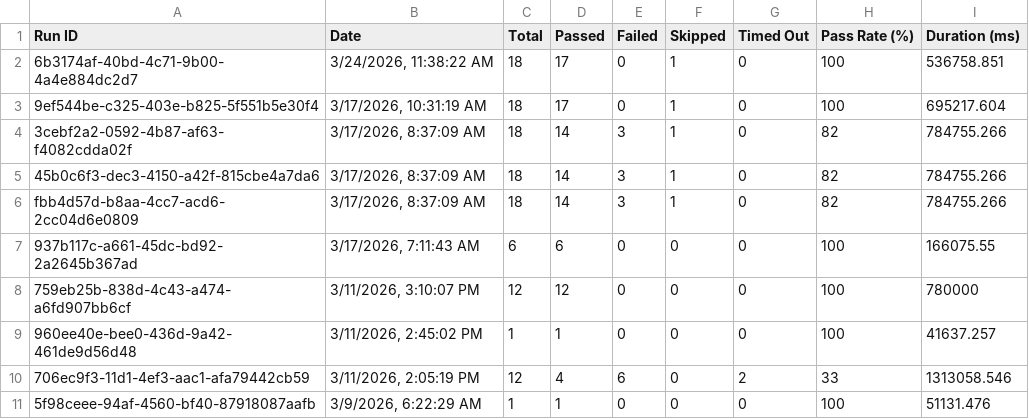
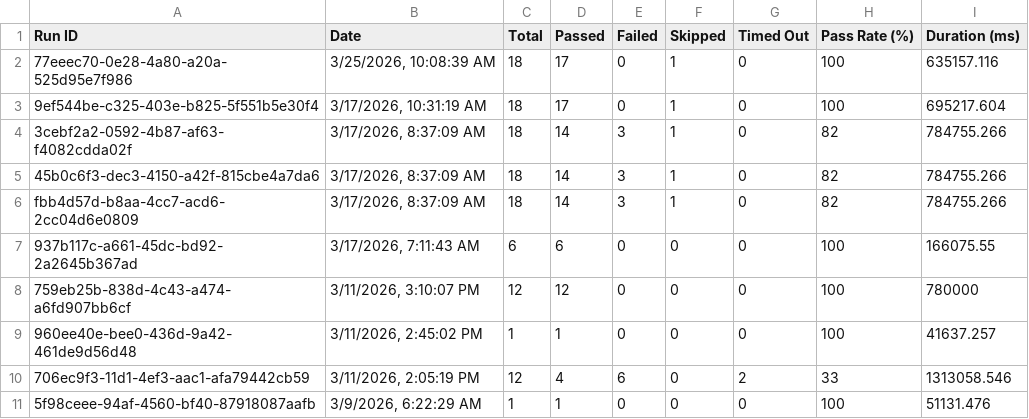
Before and after one commit to saira-uwc/asksam-playwright-reports, a CSV file: exports/all-runs-summary.csv, drawn as a sheet.

```diff
--- a/exports/all-runs-summary.csv
+++ b/exports/all-runs-summary.csv
@@ -1,3 +1,3 @@
 Run ID,Date,Total,Passed,Failed,Skipped,Timed Out,Pass Rate (%),Duration (ms)
-"6b3174af-40bd-4c71-9b00-4a4e884dc2d7","3/24/2026, 11:38:22 AM",18,17,0,1,0,100,536758.851
+"77eeec70-0e28-4a80-a20a-525d95e7f986","3/25/2026, 10:08:39 AM",18,17,0,1,0,100,635157.116
 "9ef544be-c325-403e-b825-5f551b5e30f4","3/17/2026, 10:31:19 AM",18,17,0,1,0,100,695217.604
```
Also changed, not shown: exports/current-run.csv, 3 other files.
